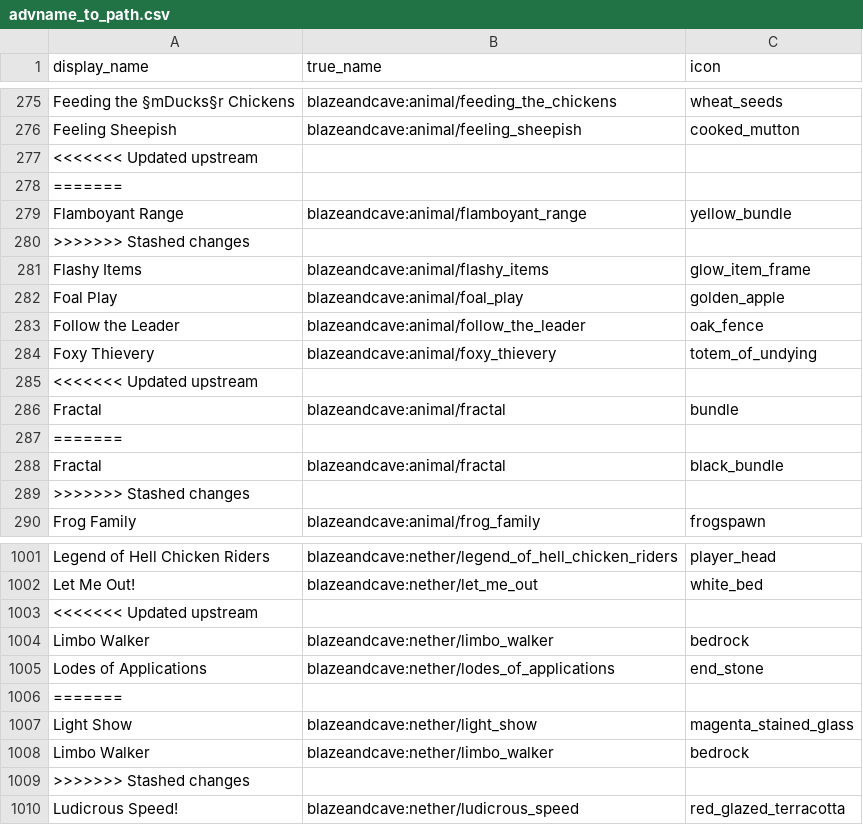
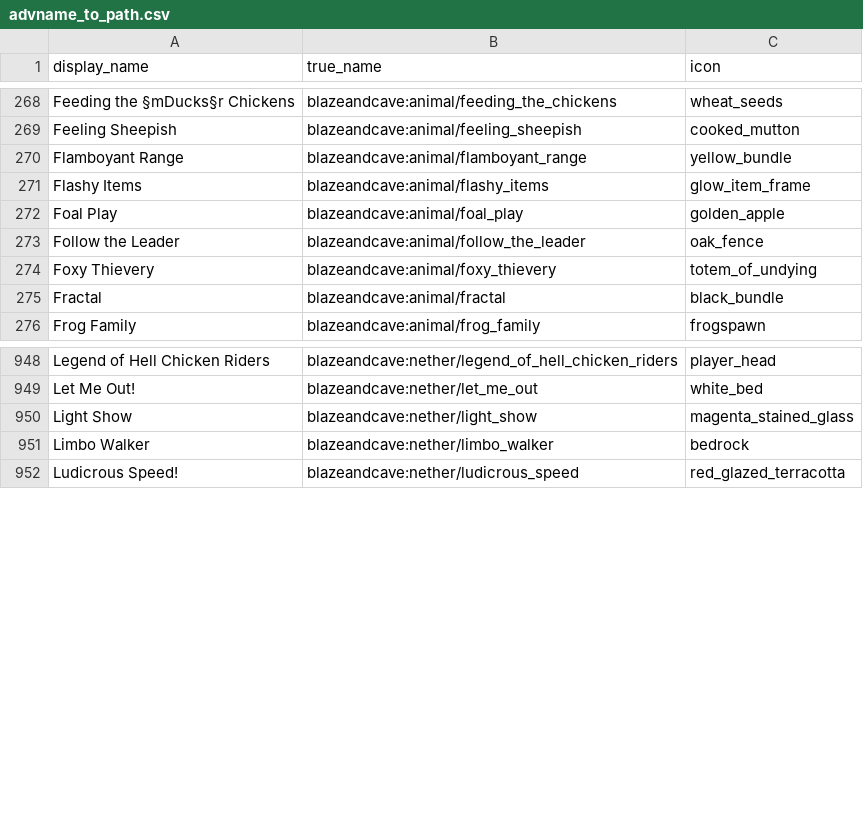
Before and after one commit to TheTalkingMime/bac-tracker, a CSV file: tracker/data/advname_to_path.csv, drawn as a sheet; only a part is shown, gaps mark what is left out; the diff covers the shown part only; the diff names each change by its address in the sheet, - before the commit and + after, or states it on an @@ line.

```diff
--- a/tracker/data/advname_to_path.csv
+++ b/tracker/data/advname_to_path.csv
-row 277: <<<<<<< Updated upstream
-row 278: =======
-row 280: >>>>>>> Stashed changes
-row 285: <<<<<<< Updated upstream
-row 286: Fractal | blazeandcave:animal/fractal | bundle
-row 287: =======
-row 289: >>>>>>> Stashed changes
-row 1003: <<<<<<< Updated upstream
-row 1004: Limbo Walker | blazeandcave:nether/limbo_walker | bedrock
-row 1005: Lodes of Applications | blazeandcave:nether/lodes_of_applications | end_stone
-row 1006: =======
-row 1009: >>>>>>> Stashed changes
```
Also changed, not shown: 49 removed rows elsewhere in this file, tracker/data/adv_col.csv, tracker/data/item_adv_stacksize.csv, 2 other files.
